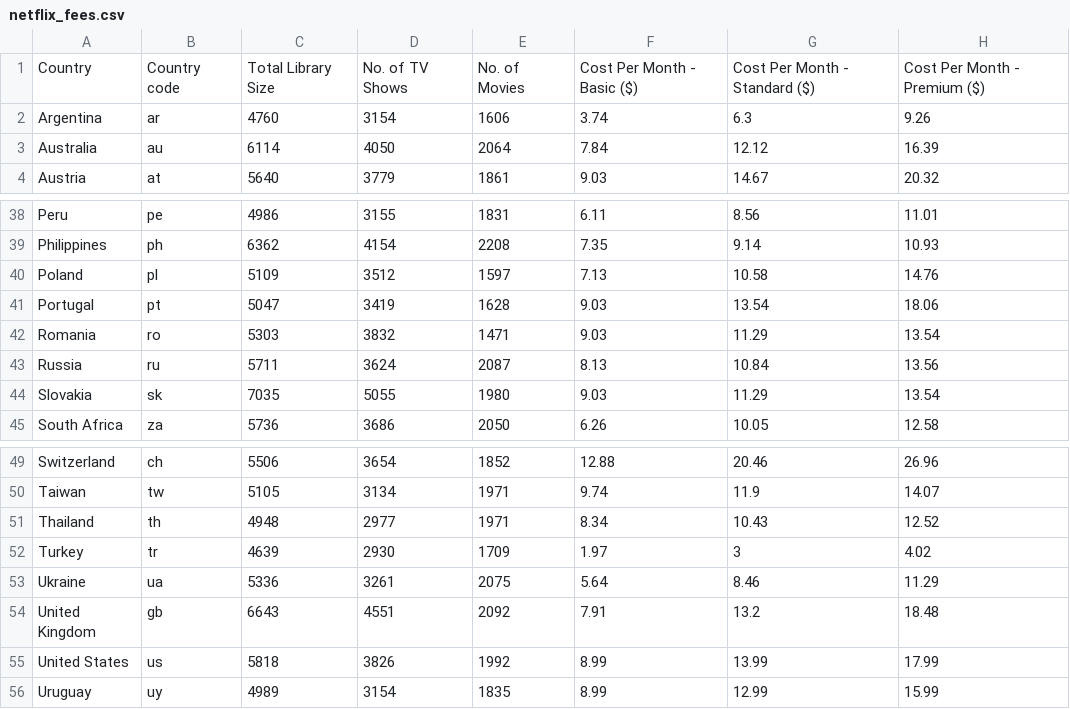
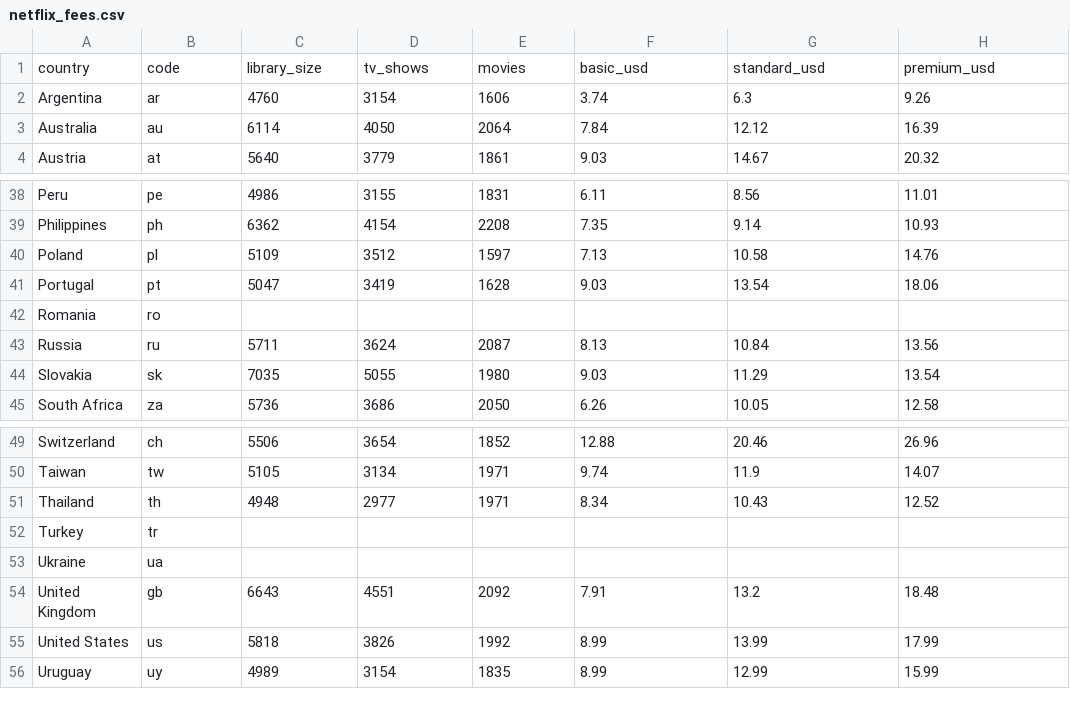
Before and after one commit to khralovich/netflix_fee_analysis, a CSV file: netflix_fees.csv, drawn as a sheet; only a part is shown, gaps mark what is left out.

```diff
--- a/netflix_fees.csv
+++ b/netflix_fees.csv
@@ -1,2 +1,2 @@
-Country,Country code,Total Library Size ,No. of TV Shows ,No. of Movies ,Cost Per Month - Basic ($) ,Cost Per Month - Standard ($) ,Cost Per Month - Premium ($)
+country,code,library_size,tv_shows,movies,basic_usd,standard_usd,premium_usd
 Argentina,ar,4760,3154,1606,3.74,6.3,9.26
@@ -41,3 +41,3 @@ Poland,pl,5109,3512,1597,7.13,10.58,14.76
 Portugal,pt,5047,3419,1628,9.03,13.54,18.06
-Romania,ro,5303,3832,1471,9.03,11.29,13.54
+Romania,ro,,,,,,
 Russia,ru,5711,3624,2087,8.13,10.84,13.56
@@ -51,4 +51,4 @@ Taiwan,tw,5105,3134,1971,9.74,11.9,14.07
 Thailand,th,4948,2977,1971,8.34,10.43,12.52
-Turkey,tr,4639,2930,1709,1.97,3,4.02
-Ukraine,ua,5336,3261,2075,5.64,8.46,11.29
+Turkey,tr,,,,,,
+Ukraine,ua,,,,,,
 United Kingdom,gb,6643,4551,2092,7.91,13.2,18.48
```
Also changed, not shown: 2021_income.csv, 2 other files.
